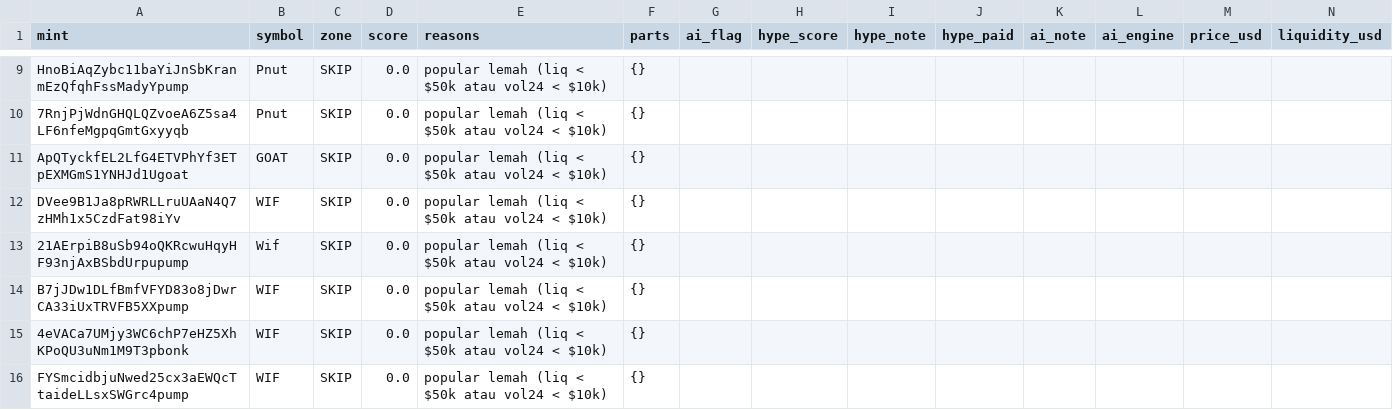
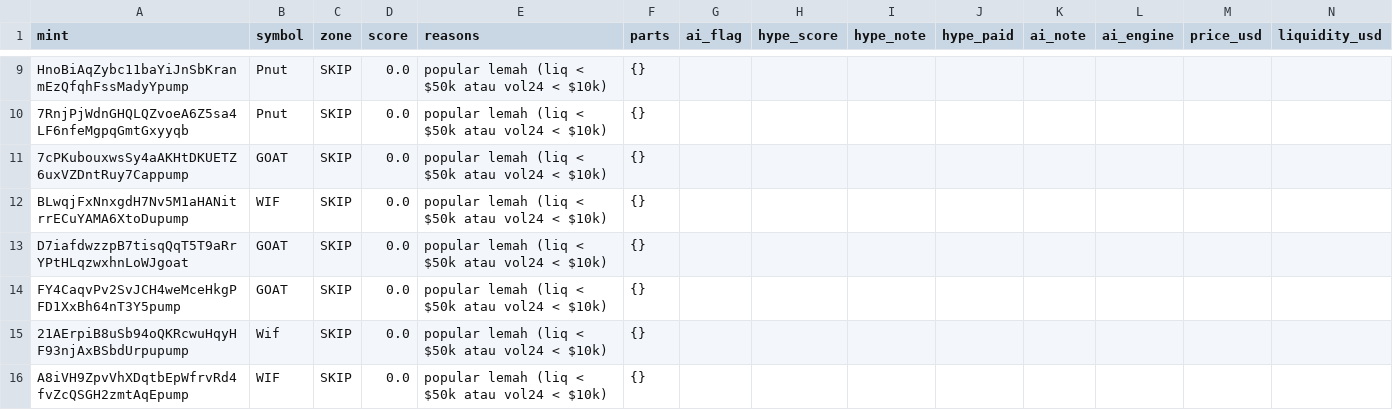
Before and after one commit to muhammadekonugroho4-spec/MEME-COIN-RADAR, a CSV file: data/daily/2026-11-21/scan_results.csv, drawn as a sheet; only a part is shown, gaps mark what is left out; removed rows and columns are numbered as before the commit, all else as after; rows hold the shown columns only; the diff covers the shown part only; the diff names each change by its address in the sheet, - before the commit and + after, or states it on an @@ line.

```diff
--- a/data/daily/2026-11-21/scan_results.csv
+++ b/data/daily/2026-11-21/scan_results.csv
-A11 (mint): ApQTyckfEL2LfG4ETVPhYf3ETpEXMGmS1YNHJd1Ugoat
+A11 (mint): 7cPKubouxwsSy4aAKHtDKUETZ6uxVZDntRuy7Cappump
-A12 (mint): DVee9B1Ja8pRWRLLruUAaN4Q7zHMh1x5CzdFat98iYv
+A12 (mint): BLwqjFxNnxgdH7Nv5M1aHANitrrECuYAMA6XtoDupump
+row 13: D7iafdwzzpB7tisqQqT5T9aRrYPtHLqzwxhnLoWJgoat | GOAT | SKIP | 0.0 | popular lemah (liq < $50k atau vol24 < $10k) | {}
+row 14: FY4CaqvPv2SvJCH4weMceHkgPFD1XxBh64nT3Y5pump | GOAT | SKIP | 0.0 | popular lemah (liq < $50k atau vol24 < $10k) | {}
-row 14: B7jJDw1DLfBmfVFYD83o8jDwrCA33iUxTRVFB5XXpump | WIF | SKIP | 0.0 | popular lemah (liq < $50k atau vol24 < $10k) | {}
-row 15: 4eVACa7UMjy3WC6chP7eHZ5XhKPoQU3uNm1M9T3pbonk | WIF | SKIP | 0.0 | popular lemah (liq < $50k atau vol24 < $10k) | {}
-A16 (mint): FYSmcidbjuNwed25cx3aEWQcTtaideLLsxSWGrc4pump
+A16 (mint): A8iVH9ZpvVhXDqtbEpWfrvRd4fvZcQSGH2zmtAqEpump
```
Also changed, not shown: 4 added rows, 4 removed rows and 24 edited cells elsewhere in this file, 17 other files.
